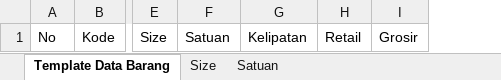
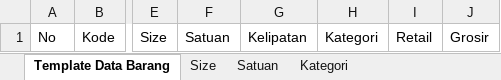
Before and after one commit to Rmdhnrzs/pom-admin-backend, an Excel workbook: assets/templates/Template_Data_Barang.xlsx, sheet Template Data Barang, drawn as a sheet; only a part is shown, gaps mark what is left out; values as stored, in another font and other column widths than the file's, no borders; the diff names each change by its address in the sheet, - before the commit and + after, or states it on an @@ line.

```diff
--- a/assets/templates/Template_Data_Barang.xlsx (sheet Template Data Barang)
+++ b/assets/templates/Template_Data_Barang.xlsx (sheet Template Data Barang)
+sheet tab: Kategori
+column H, row 1: Kategori
```
Also changed, not shown: 1 other file.
